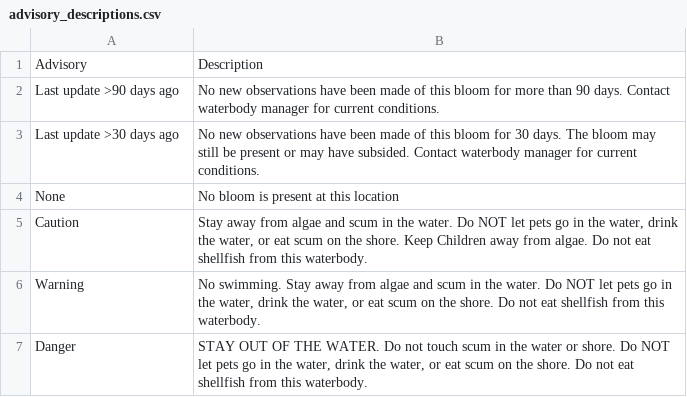
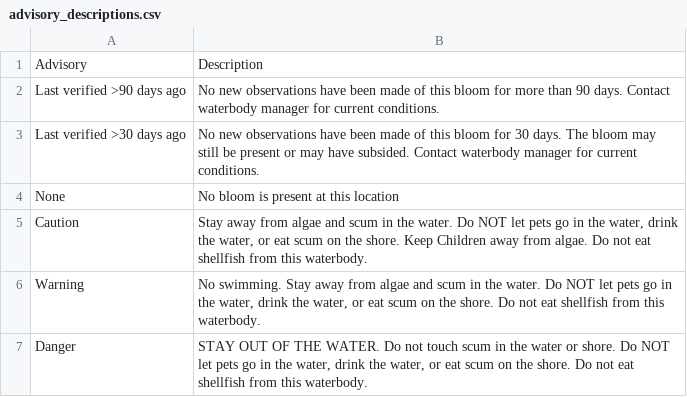
Before and after one commit to swamp-fhabs/incident_web_map, a CSV file: Data/advisory_descriptions.csv, drawn as a sheet.

Commit message:
Update data files with update to verified

```diff
--- a/Data/advisory_descriptions.csv
+++ b/Data/advisory_descriptions.csv
@@ -1,4 +1,4 @@
 Advisory,Description
-Last update >90 days ago,No new observations have been made of this bloom for more than 90 days. Contact waterbody manager for current conditions.
-Last update >30 days ago,No new observations have been made of this bloom for 30 days. The bloom may still be present or may have subsided. Contact waterbody manager for current conditions.
+Last verified >90 days ago,No new observations have been made of this bloom for more than 90 days. Contact waterbody manager for current conditions.
+Last verified >30 days ago,No new observations have been made of this bloom for 30 days. The bloom may still be present or may have subsided. Contact waterbody manager for current conditions.
 None,No bloom is present at this location
```
Also changed, not shown: 1 other file.
